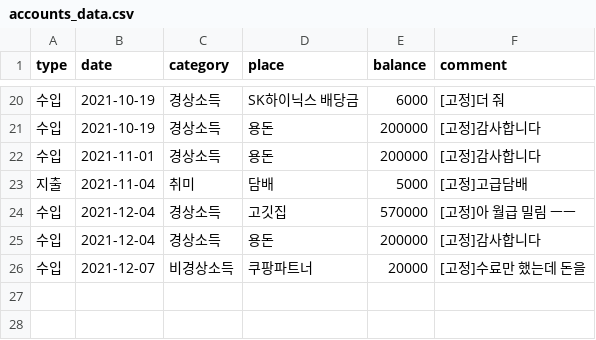
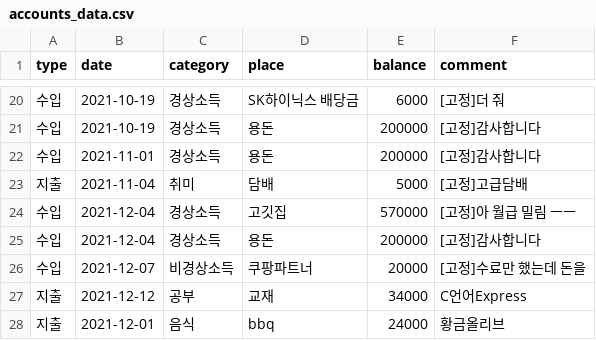
Before and after one commit to Firstcom1/dku_accounts_project, a CSV file: accounts_data.csv, drawn as a sheet; only a part is shown, gaps mark what is left out; the diff names each change by its address in the sheet, - before the commit and + after, or states it on an @@ line.

```diff
--- a/accounts_data.csv
+++ b/accounts_data.csv
+row 27: 지출 | 2021-12-12 | 공부 | 교재 | 34000 | C언어Express
+row 28: 지출 | 2021-12-01 | 음식 | bbq | 24000 | 황금올리브
```
Also changed, not shown: 1 other file.
